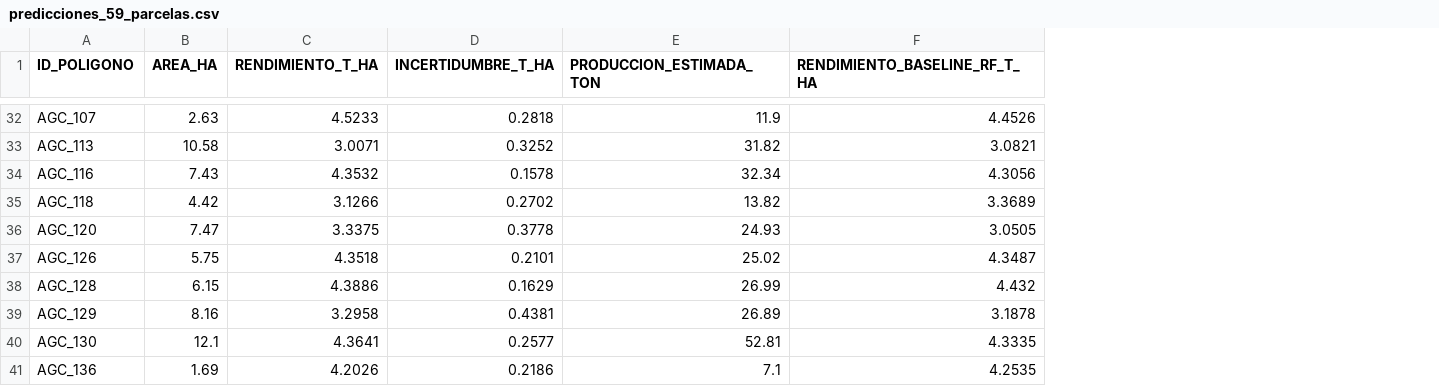
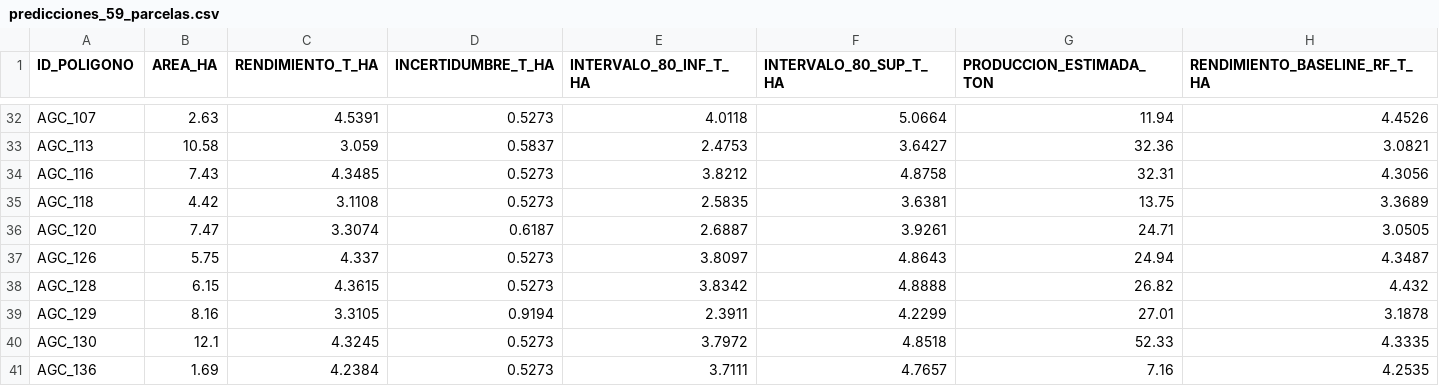
Before and after one commit to GalekTato/Agrotec-Amanteca, a CSV file: data/processed/predicciones_59_parcelas.csv, drawn as a sheet; only a part is shown, gaps mark what is left out; addresses are those after the commit; the diff covers the shown part only; the diff names each change by its address in the sheet, - before the commit and + after, or states it on an @@ line.

```diff
--- a/data/processed/predicciones_59_parcelas.csv
+++ b/data/processed/predicciones_59_parcelas.csv
+column E (INTERVALO_80_INF_T_HA), rows 32-41: 4.0118 | 2.4753 | 3.8212 | 2.5835 | 2.6887 | 3.8097 | 3.8342 | 2.3911 | 3.7972 | 3.7111
+column F (INTERVALO_80_SUP_T_HA), rows 32-41: 5.0664 | 3.6427 | 4.8758 | 3.6381 | 3.9261 | 4.8643 | 4.8888 | 4.2299 | 4.8518 | 4.7657
-C32 (RENDIMIENTO_T_HA): 4.5233
+C32 (RENDIMIENTO_T_HA): 4.5391
-D32 (INCERTIDUMBRE_T_HA): 0.2818
+D32 (INCERTIDUMBRE_T_HA): 0.5273
-G32 (PRODUCCION_ESTIMADA_TON): 11.9
+G32 (PRODUCCION_ESTIMADA_TON): 11.94
-C33 (RENDIMIENTO_T_HA): 3.0071
+C33 (RENDIMIENTO_T_HA): 3.059
-D33 (INCERTIDUMBRE_T_HA): 0.3252
+D33 (INCERTIDUMBRE_T_HA): 0.5837
-G33 (PRODUCCION_ESTIMADA_TON): 31.82
+G33 (PRODUCCION_ESTIMADA_TON): 32.36
-C34 (RENDIMIENTO_T_HA): 4.3532
+C34 (RENDIMIENTO_T_HA): 4.3485
-D34 (INCERTIDUMBRE_T_HA): 0.1578
+D34 (INCERTIDUMBRE_T_HA): 0.5273
-G34 (PRODUCCION_ESTIMADA_TON): 32.34
+G34 (PRODUCCION_ESTIMADA_TON): 32.31
-C35 (RENDIMIENTO_T_HA): 3.1266
+C35 (RENDIMIENTO_T_HA): 3.1108
-D35 (INCERTIDUMBRE_T_HA): 0.2702
+D35 (INCERTIDUMBRE_T_HA): 0.5273
-G35 (PRODUCCION_ESTIMADA_TON): 13.82
+G35 (PRODUCCION_ESTIMADA_TON): 13.75
-C36 (RENDIMIENTO_T_HA): 3.3375
+C36 (RENDIMIENTO_T_HA): 3.3074
-D36 (INCERTIDUMBRE_T_HA): 0.3778
+D36 (INCERTIDUMBRE_T_HA): 0.6187
-G36 (PRODUCCION_ESTIMADA_TON): 24.93
+G36 (PRODUCCION_ESTIMADA_TON): 24.71
-C37 (RENDIMIENTO_T_HA): 4.3518
+C37 (RENDIMIENTO_T_HA): 4.337
-D37 (INCERTIDUMBRE_T_HA): 0.2101
+D37 (INCERTIDUMBRE_T_HA): 0.5273
-G37 (PRODUCCION_ESTIMADA_TON): 25.02
+G37 (PRODUCCION_ESTIMADA_TON): 24.94
-C38 (RENDIMIENTO_T_HA): 4.3886
+C38 (RENDIMIENTO_T_HA): 4.3615
-D38 (INCERTIDUMBRE_T_HA): 0.1629
+D38 (INCERTIDUMBRE_T_HA): 0.5273
-G38 (PRODUCCION_ESTIMADA_TON): 26.99
+G38 (PRODUCCION_ESTIMADA_TON): 26.82
-C39 (RENDIMIENTO_T_HA): 3.2958
+C39 (RENDIMIENTO_T_HA): 3.3105
-D39 (INCERTIDUMBRE_T_HA): 0.4381
+D39 (INCERTIDUMBRE_T_HA): 0.9194
-G39 (PRODUCCION_ESTIMADA_TON): 26.89
+G39 (PRODUCCION_ESTIMADA_TON): 27.01
-C40 (RENDIMIENTO_T_HA): 4.3641
+C40 (RENDIMIENTO_T_HA): 4.3245
-D40 (INCERTIDUMBRE_T_HA): 0.2577
+D40 (INCERTIDUMBRE_T_HA): 0.5273
-G40 (PRODUCCION_ESTIMADA_TON): 52.81
+G40 (PRODUCCION_ESTIMADA_TON): 52.33
-C41 (RENDIMIENTO_T_HA): 4.2026
+C41 (RENDIMIENTO_T_HA): 4.2384
-D41 (INCERTIDUMBRE_T_HA): 0.2186
+D41 (INCERTIDUMBRE_T_HA): 0.5273
-G41 (PRODUCCION_ESTIMADA_TON): 7.1
+G41 (PRODUCCION_ESTIMADA_TON): 7.16
```
Also changed, not shown: 147 edited cells elsewhere in this file, backend/artifacts/predicciones_59_parcelas.csv, docs/data/predicciones_59_parcelas.csv, 36 other files.
